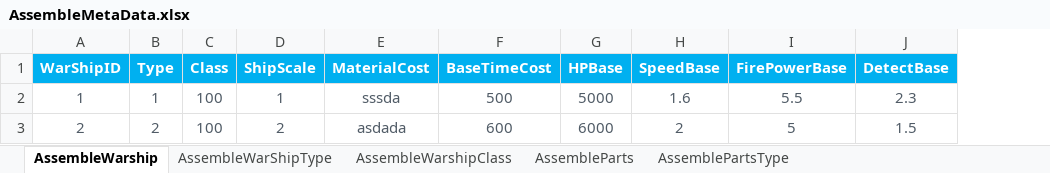
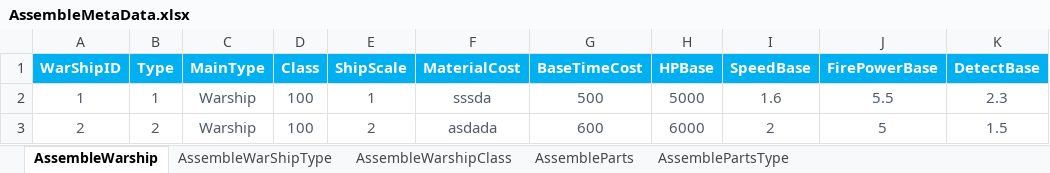
Before and after one commit to EpicProj/RPG, an Excel workbook: GameMaster/RPGTale/Data/Data_Excel/AssembleMetaData.xlsx, sheet AssembleWarship, drawn as a sheet; only a part is shown; values as stored, in another font and other column widths than the file's, no borders; the diff names each change by its address in the sheet, - before the commit and + after, or states it on an @@ line.

Commit message:
141 Assemble Ship Detail

```diff
--- a/GameMaster/RPGTale/Data/Data_Excel/AssembleMetaData.xlsx (sheet AssembleWarship)
+++ b/GameMaster/RPGTale/Data/Data_Excel/AssembleMetaData.xlsx (sheet AssembleWarship)
+column C (MainType), rows 2-3: Warship | Warship
```
Also changed, not shown: sheet AssembleParts, sheet AssembleWarShipType, 55 other files.
